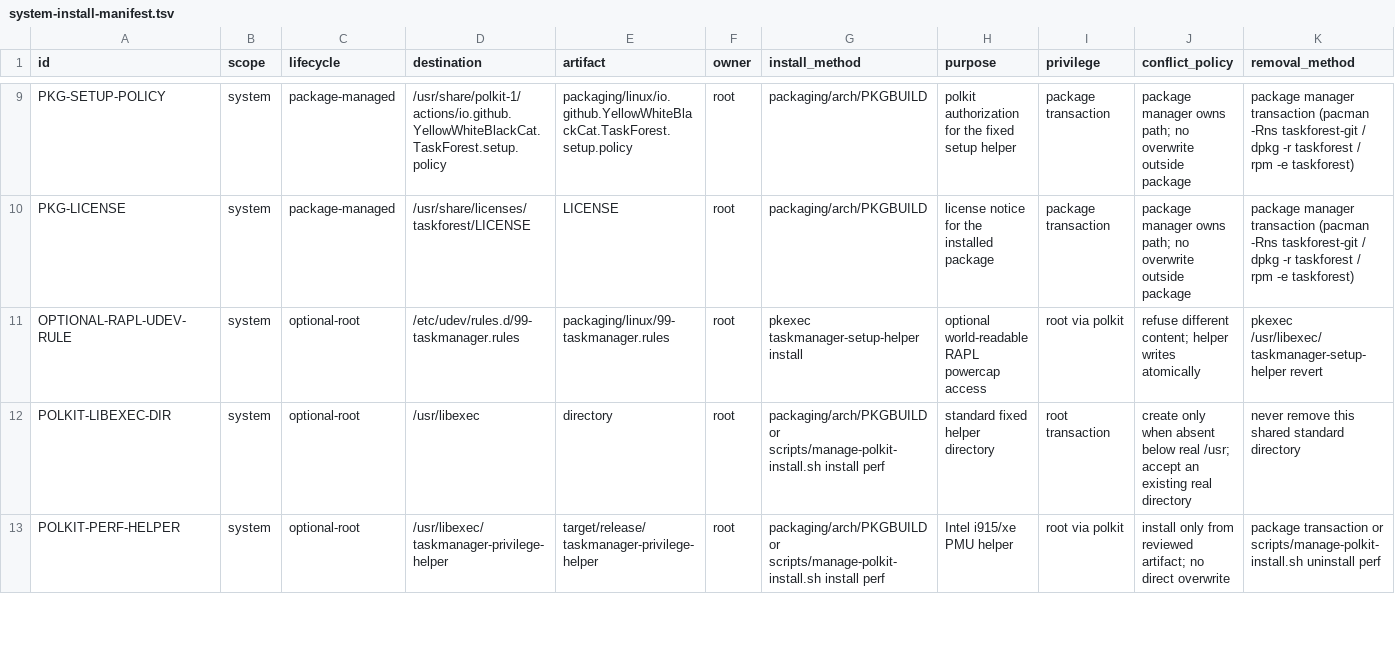
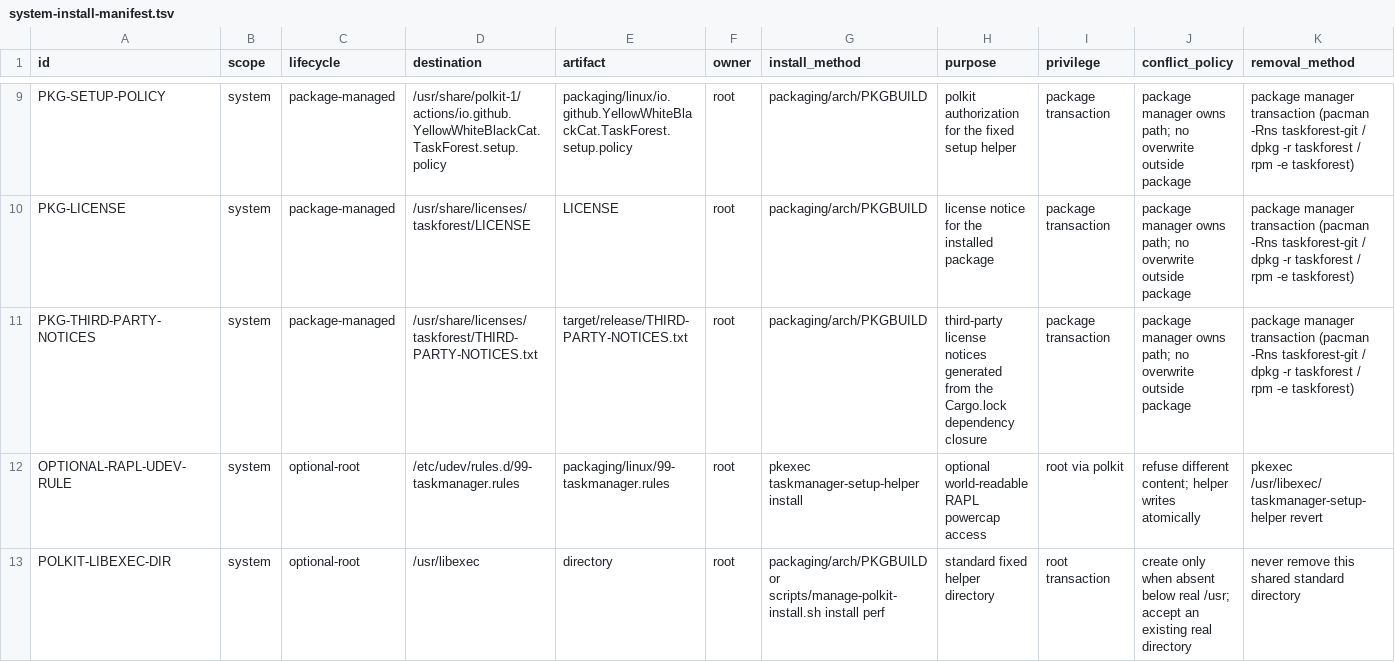
Before and after one commit to YellowWhiteBlackCat/TaskForest, a TSV file: docs/system-install-manifest.tsv, drawn as a sheet; only a part is shown, gaps mark what is left out; the shorter side is filled out with more unchanged rows; rows hold the shown columns only; the diff names each change by its address in the sheet, - before the commit and + after, or states it on an @@ line.

Commit message:
rc.2: Windows console, install-path UI, honest first-sample CPU usage
* rc.2: Windows console, install-path UI, honest first-sample CPU usage

- The GUI shapes (ui-gpui, ui-iced) now build as windows-subsystem
  binaries: launching from the Start Menu no longer allocates a terminal
  window beside the app. The TUI shape keeps its console.
- The MSI gains the WixUI_InstallDir dialog set (welcome, license,
  install-directory choice) via WixToolset.UI.wixext, with the Apache
  license rendered from packaging/windows/license.rtf; previously the
  package installed silently into Program Files with no path choice.
- sysinfo CPU usage needs two samples one minimum interval apart; the
  provider now takes its baseline at construction and surfaces usage as
  typed TemporarilyUnavailable inside that window instead of the
  fabricated 100% full-load reading. The one-shot CLI snapshot waits one
  interval so --json reports real rates. Verified on hardware: 10.6%
  global where the previous build reported a flat 100%.
- manage-polkit-install.sh: MSYS coreutils install silently truncates an
  existing destination to zero bytes; publish to a fresh inode and fail
  closed on an empty helper instead of installing one.
- version aligned with the upcoming v0.1.0-rc.2 tag.

* Ship generated third-party notices in every binary package

gen_third_party_notices.py derives the production dependency closure
from cargo metadata (normal + build edges, every target and UI shape)
and emits a deterministic THIRD-PARTY-NOTICES.txt: per-crate inventory
with license expressions, deduplicated license texts, the OFL terms of
the embedded fonts, and a fail-closed abort for crates with neither an
expression nor a text. The PKGBUILD build() step, the deb/rpm staging
path, and stage-package-sim all regenerate it, so no package ships a
stale copy; the install manifest and ACKNOWLEDGMENTS document the new
/usr/share/licenses/taskforest/THIRD-PARTY-NOTICES.txt entry.

* Clarify Windows MSI validation errors

```diff
--- a/docs/system-install-manifest.tsv
+++ b/docs/system-install-manifest.tsv
+row 11: PKG-THIRD-PARTY-NOTICES | system | package-managed | /usr/share/licenses/taskforest/THIRD-PARTY-NOTICES.txt | target/release/THIRD-PARTY-NOTICES.txt | root | packaging/arch/PKGBUILD | third-party license notices generated from the Cargo.lock dependency closure | package transaction | package manager owns path; no overwrite outside package | package manager transaction (pacman -Rns taskforest-git / dpkg -r taskforest / rpm -e taskforest)
```
Also changed, not shown: 16 other files.
